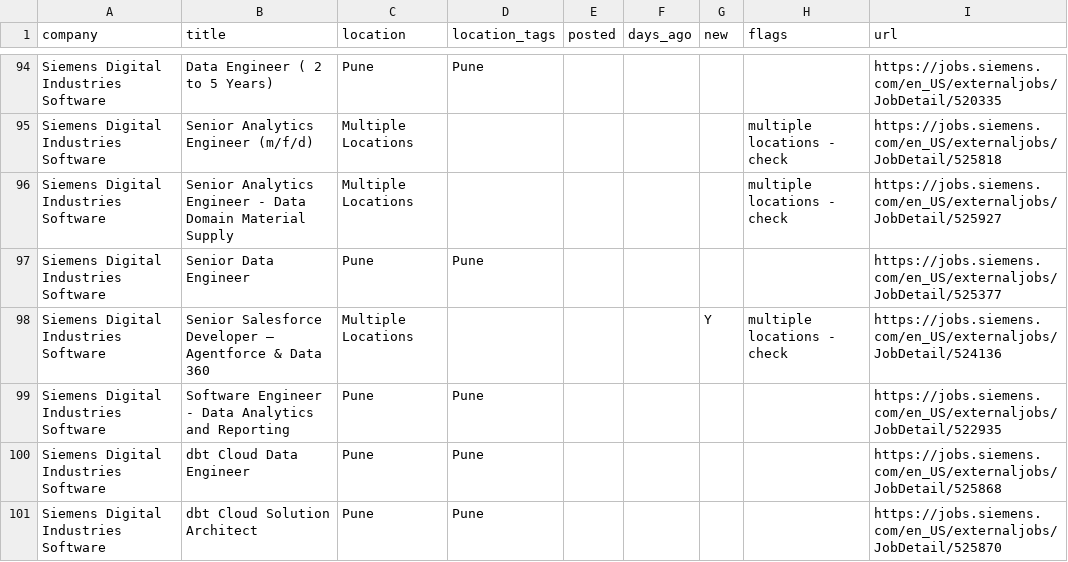
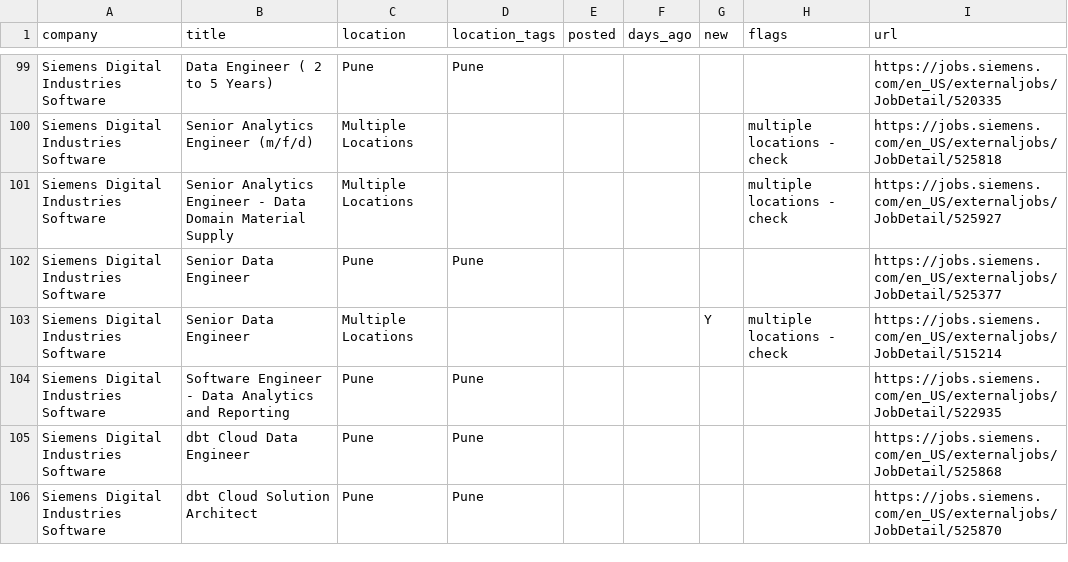
Before and after one commit to rahulsanap23/job-scanner, a CSV file: data/jobs.csv, drawn as a sheet; only a part is shown, gaps mark what is left out; the diff covers the shown part only.

```diff
--- a/data/jobs.csv
+++ b/data/jobs.csv
@@ -97,3 +102,3 @@ Siemens Digital Industries Software,Senior Analytics Engineer - Data Domain Mate
 Siemens Digital Industries Software,Senior Data Engineer,Pune,Pune,,,,,https://jobs.siemens.com/en_US/externaljobs/JobDetail/525377
-Siemens Digital Industries Software,Senior Salesforce Developer – Agentforce & Data 360,Multiple Locations,,,,Y,multiple locations - check,https://jobs.siemens.com/en_US/externaljobs/JobDetail/524136
+Siemens Digital Industries Software,Senior Data Engineer,Multiple Locations,,,,Y,multiple locations - check,https://jobs.siemens.com/en_US/externaljobs/JobDetail/515214
 Siemens Digital Industries Software,Software Engineer - Data Analytics and Reporting,Pune,Pune,,,,,https://jobs.siemens.com/en_US/externaljobs/JobDetail/522935
```
Also changed, not shown: 8 added rows, 4 removed rows and 1 edited cell elsewhere in this file, 5 other files.
